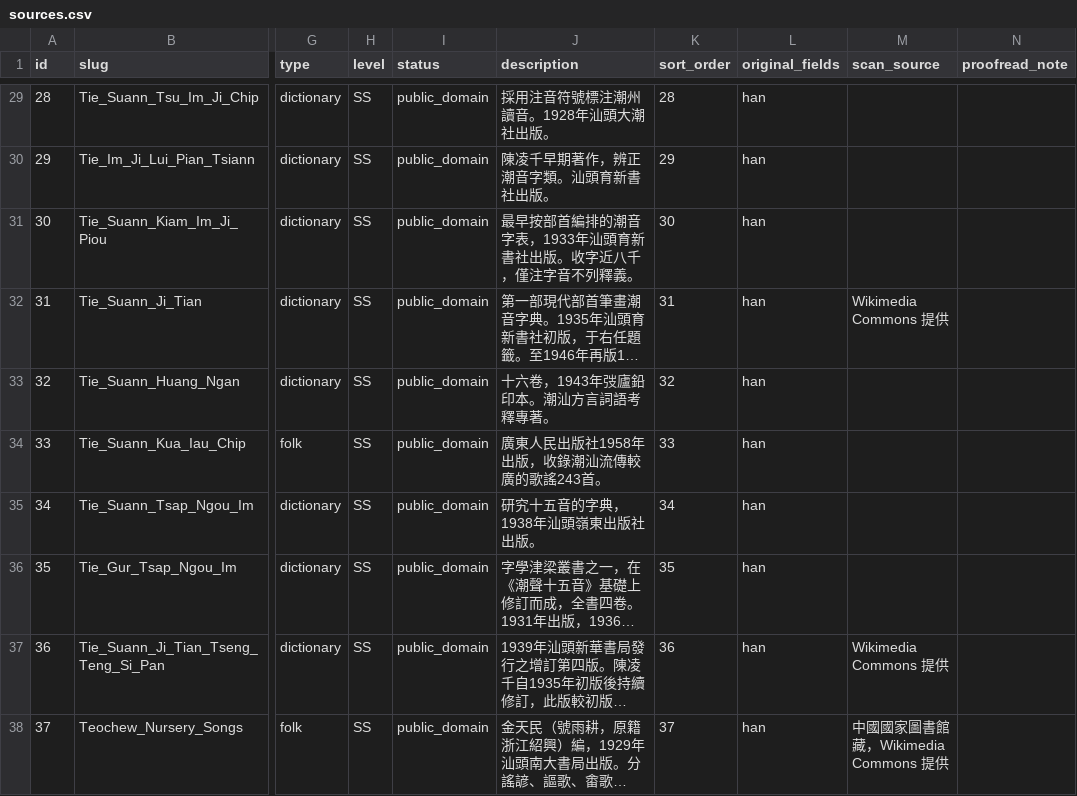
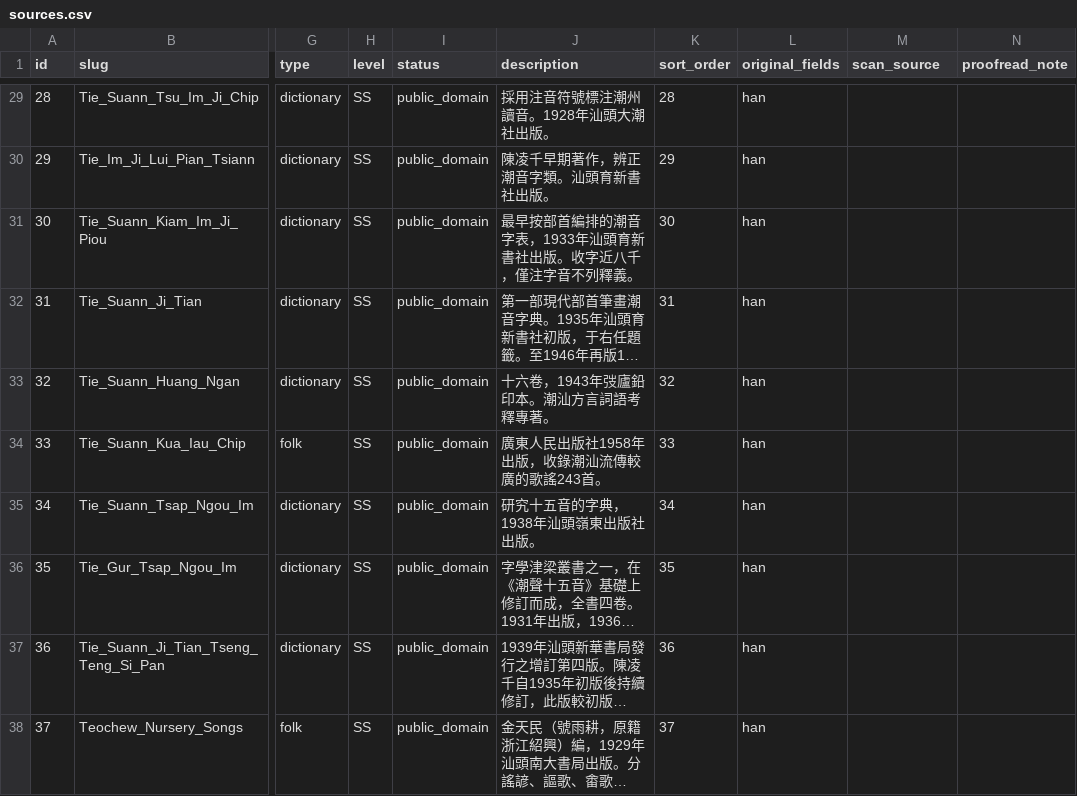
Before and after one commit to OpenTeochew/openteochew.com, a CSV file: scripts/sources.csv, drawn as a sheet; only a part is shown, gaps mark what is left out; long unchanged cells end in …; the diff covers the shown part only; the diff names each change by its address in the sheet, - before the commit and + after, or states it on an @@ line.

Commit message:
fix: record only verified digitizers in scan_source
scan_source was conflating hosting platforms (FHL.net, ctext.org,
Wikisource, Wikimedia Commons) with actual digitizers. Now records
only the digitizer where the source description explicitly states
who digitized the scan (Google, Internet Archive, Dr. Kenny Wang).
All other entries set to NULL rather than speculating.

```diff
--- a/scripts/sources.csv
+++ b/scripts/sources.csv
-M32 (scan_source): Wikimedia Commons 提供
+M32 (scan_source): (empty)
-M37 (scan_source): Wikimedia Commons 提供
+M37 (scan_source): (empty)
-M38 (scan_source): 中國國家圖書館藏，Wikimedia Commons 提供
+M38 (scan_source): (empty)
```
Also changed, not shown: 20 edited cells elsewhere in this file.
